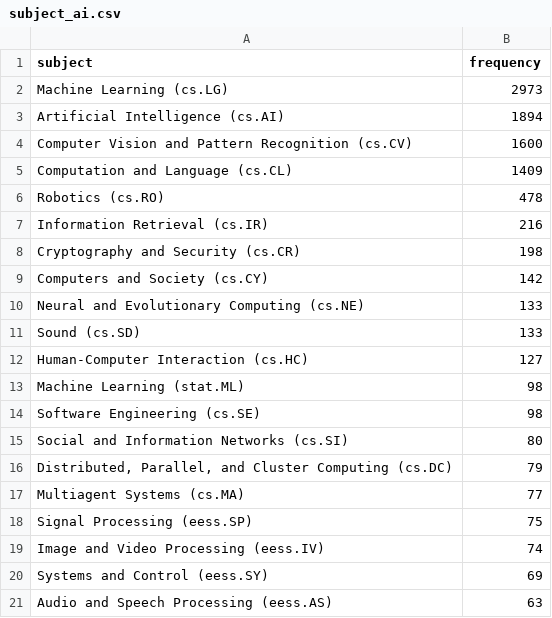
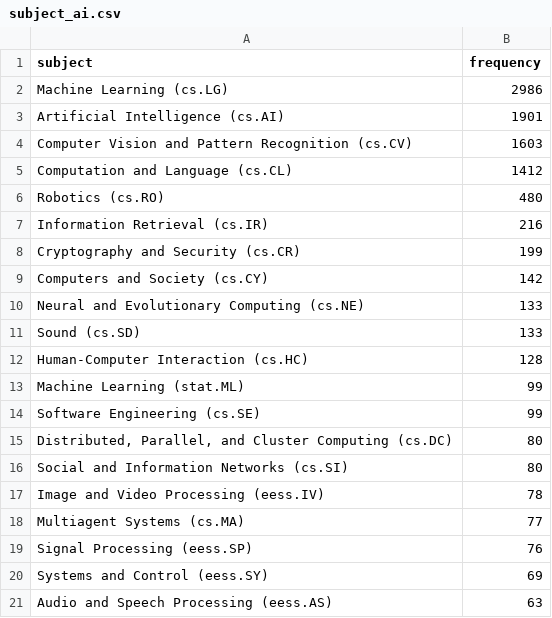
Before and after one commit to ThomasKranz/arxiv_ETL, a CSV file: data/subject_ai.csv, drawn as a sheet; only a part is shown; the diff covers the shown part only.

Commit message:
data updated

```diff
--- a/data/subject_ai.csv
+++ b/data/subject_ai.csv
@@ -1,9 +1,9 @@
 subject,frequency
-Machine Learning (cs.LG),2973
-Artificial Intelligence (cs.AI),1894
-Computer Vision and Pattern Recognition (cs.CV),1600
-Computation and Language (cs.CL),1409
-Robotics (cs.RO),478
+Machine Learning (cs.LG),2986
+Artificial Intelligence (cs.AI),1901
+Computer Vision and Pattern Recognition (cs.CV),1603
+Computation and Language (cs.CL),1412
+Robotics (cs.RO),480
 Information Retrieval (cs.IR),216
-Cryptography and Security (cs.CR),198
+Cryptography and Security (cs.CR),199
 Computers and Society (cs.CY),142
@@ -11,10 +11,10 @@ Neural and Evolutionary Computing (cs.NE),133
 Sound (cs.SD),133
-Human-Computer Interaction (cs.HC),127
-Machine Learning (stat.ML),98
-Software Engineering (cs.SE),98
+Human-Computer Interaction (cs.HC),128
+Machine Learning (stat.ML),99
+Software Engineering (cs.SE),99
+"Distributed, Parallel, and Cluster Computing (cs.DC)",80
 Social and Information Networks (cs.SI),80
-"Distributed, Parallel, and Cluster Computing (cs.DC)",79
+Image and Video Processing (eess.IV),78
 Multiagent Systems (cs.MA),77
-Signal Processing (eess.SP),75
-Image and Video Processing (eess.IV),74
+Signal Processing (eess.SP),76
 Systems and Control (eess.SY),69
```
Also changed, not shown: 2 added rows, 2 removed rows and 1 edited cell elsewhere in this file, 2 other files.
